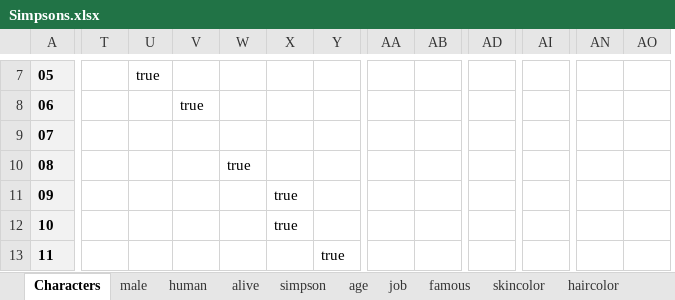
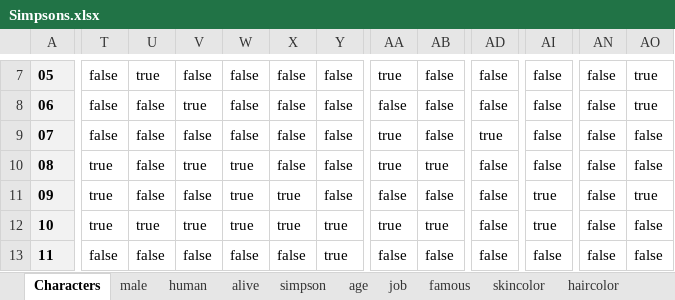
Before and after one commit to nappydevelopment/Nappy-the-ingenious-docs, an Excel workbook: Simpsons.xlsx, sheet Characters, drawn as a sheet; only a part is shown, gaps mark what is left out; values as stored, in another font and other column widths than the file's, no borders; removed rows and columns are numbered as before the commit, all else as after; the diff covers the shown part only; the diff names each change by its address in the sheet, - before the commit and + after, or states it on an @@ line.

Commit message:
Update female characters in XLSX

```diff
--- a/Simpsons.xlsx (sheet Characters)
+++ b/Simpsons.xlsx (sheet Characters)
-column U, row 7: true
+column U, rows 7-13: true | false | false | false | false | true | false
-T7:T9: (empty)
+T7:T9: false
-V7: (empty)
+V7: false
-W7:W9: (empty)
+W7:W9: false
-X7:X10: (empty)
+X7:X10: false
-Y7:Y11: (empty)
+Y7:Y11: false
-AA7: (empty)
+AA7: true
-AB7:AB9: (empty)
+AB7:AB9: false
-AD7:AD8: (empty)
+AD7:AD8: false
-AI7:AI10: (empty)
+AI7:AI10: false
-AN7:AN13: (empty)
+AN7:AN13: false
-AO7:AO8: (empty)
+AO7:AO8: true
-AA8: (empty)
+AA8: false
-V9: (empty)
+V9: false
-AA9:AA10: (empty)
+AA9:AA10: true
-AD9: (empty)
+AD9: true
-AO9:AO10: (empty)
+AO9:AO10: false
-T10:T12: (empty)
+T10:T12: true
-V10: (empty)
+V10: true
-AB10: (empty)
+AB10: true
-AD10:AD13: (empty)
+AD10:AD13: false
-V11: (empty)
+V11: false
-W11:W12: (empty)
+W11:W12: true
-AA11: (empty)
+AA11: false
-AB11: (empty)
+AB11: false
-AI11:AI12: (empty)
+AI11:AI12: true
-AO11: (empty)
+AO11: true
-V12: (empty)
+V12: true
-Y12: (empty)
+Y12: true
-AA12: (empty)
+AA12: true
-AB12: (empty)
+AB12: true
-AO12:AO13: (empty)
+AO12:AO13: false
-T13: (empty)
+T13: false
-V13: (empty)
+V13: false
-W13: (empty)
+W13: false
-X13: (empty)
+X13: false
-AA13: (empty)
+AA13: false
-AB13: (empty)
+AB13: false
-AI13: (empty)
+AI13: false
```
Also changed, not shown: 17 added columns, 18 removed columns and 206 edited cells elsewhere in this sheet, sheet SQL.
